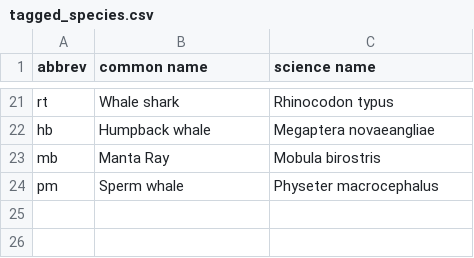
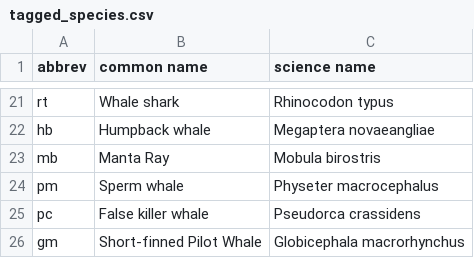
Before and after one commit to cadede/CATS-Methods-Materials, a CSV file: CATSMatlabTools/WorkhorseFunctions/Structures/tagged_species.csv, drawn as a sheet; only a part is shown, gaps mark what is left out.

Commit message:
Added Axis Conventions and Tagged Species
Adding new axis conventions and tagged species

```diff
--- a/CATSMatlabTools/WorkhorseFunctions/Structures/tagged_species.csv
+++ b/CATSMatlabTools/WorkhorseFunctions/Structures/tagged_species.csv
@@ -24 +24,3 @@ mb,Manta Ray,Mobula birostris
 pm,Sperm whale,Physeter macrocephalus
+pc,False killer whale,Pseudorca crassidens
+gm,Short-finned Pilot Whale,Globicephala macrorhynchus
```
Also changed, not shown: 2 other files.
